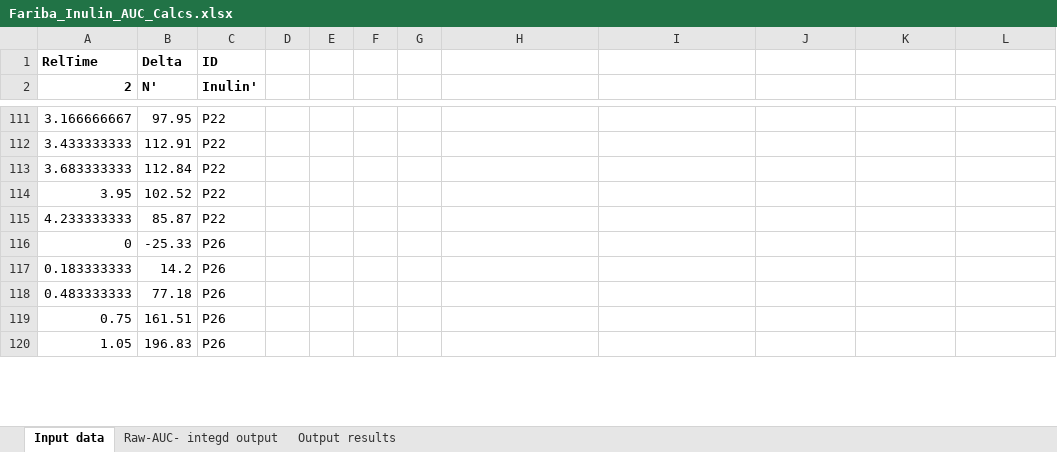
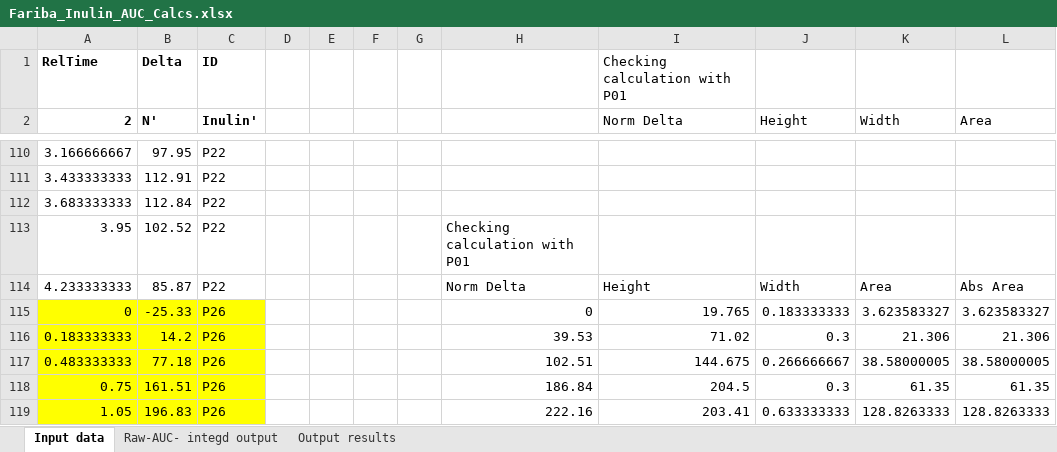
Before and after one commit to ednachiang/Inulin_CRDS, an Excel workbook: Fariba_Inulin_AUC_Calcs.xlsx, sheet Input data, drawn as a sheet; only a part is shown, gaps mark what is left out; values as stored, in another font and other column widths than the file's, no borders; addresses are those after the commit; the diff covers the shown part only; the diff names each change by its address in the sheet, - before the commit and + after, or states it on an @@ line.

```diff
--- a/Fariba_Inulin_AUC_Calcs.xlsx (sheet Input data)
+++ b/Fariba_Inulin_AUC_Calcs.xlsx (sheet Input data)
-I1 (Norm Delta): (empty)
+I1 (Norm Delta): Checking calculation with P01
-I2: (empty)
+I2: Norm Delta
-J2: (empty)
+J2: Height
-K2: (empty)
+K2: Width
-L2: (empty)
+L2: Area
-H113: (empty)
+H113: Checking calculation with P01
-H114: (empty)
+H114: Norm Delta
-I114 (Norm Delta): (empty)
+I114 (Norm Delta): Height
-J114 (Height): (empty)
+J114 (Height): Width
-K114 (Width): (empty)
+K114 (Width): Area
-L114 (Area): (empty)
+L114 (Area): Abs Area
-A115:C119 fill: none
+A115:C119 fill: #FFFF00
-H115: (empty)
+H115: 0
-I115 (Norm Delta): (empty)
+I115 (Norm Delta): 19.765
-J115 (Height): (empty)
+J115 (Height): 0.183333333
-K115 (Width): (empty)
+K115 (Width): 3.623583327
-L115 (Area): (empty)
+L115 (Area): 3.623583327
-H116: (empty)
+H116: 39.53
-I116 (Norm Delta): (empty)
+I116 (Norm Delta): 71.02
-J116 (Height): (empty)
+J116 (Height): 0.3
-K116 (Width): (empty)
+K116 (Width): 21.306
-L116 (Area): (empty)
+L116 (Area): 21.306
-H117: (empty)
+H117: 102.51
-I117 (Norm Delta): (empty)
+I117 (Norm Delta): 144.675
-J117 (Height): (empty)
+J117 (Height): 0.266666667
-K117 (Width): (empty)
+K117 (Width): 38.58000005
-L117 (Area): (empty)
+L117 (Area): 38.58000005
-H118: (empty)
+H118: 186.84
-I118 (Norm Delta): (empty)
+I118 (Norm Delta): 204.5
-J118 (Height): (empty)
+J118 (Height): 0.3
-K118 (Width): (empty)
+K118 (Width): 61.35
-L118 (Area): (empty)
+L118 (Area): 61.35
-H119: (empty)
+H119: 222.16
-I119 (Norm Delta): (empty)
+I119 (Norm Delta): 203.41
-J119 (Height): (empty)
+J119 (Height): 0.633333333
-K119 (Width): (empty)
+K119 (Width): 128.8263333
-L119 (Area): (empty)
+L119 (Area): 128.8263333
```
Also changed, not shown: 1 removed row, 110 edited cells and cell formats elsewhere in this sheet, sheet Output results.
